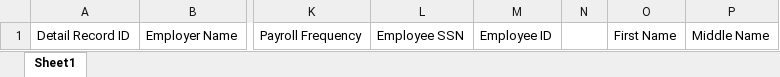
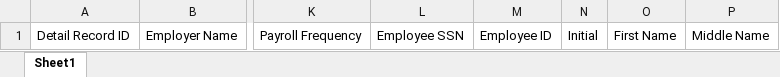
Before and after one commit to harisek36/dataMocking, an Excel workbook: final 2/headers.xlsx, sheet Sheet1, drawn as a sheet; only a part is shown, gaps mark what is left out; values as stored, in another font and other column widths than the file's, no borders; the diff names each change by its address in the sheet, - before the commit and + after, or states it on an @@ line.

```diff
--- a/final 2/headers.xlsx (sheet Sheet1)
+++ b/final 2/headers.xlsx (sheet Sheet1)
-N1: (empty)
+N1: Initial
```
Also changed, not shown: 5 other files.
